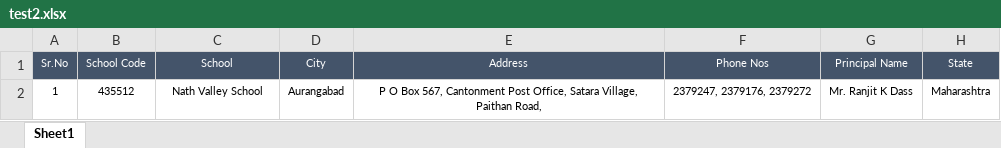
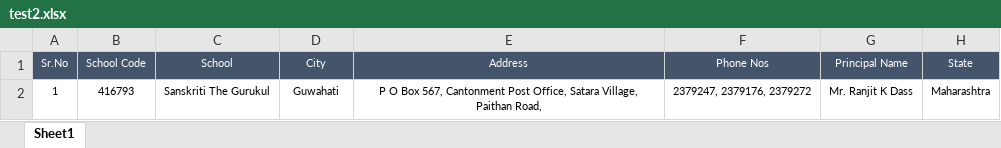
Before and after one commit to vjsuthar1991/ei-asset, an Excel workbook: api/MIS Reports/test2.xlsx, sheet Sheet1, drawn as a sheet; only a part is shown; values as stored, in another font and other column widths than the file's, no borders; the diff names each change by its address in the sheet, - before the commit and + after, or states it on an @@ line.

```diff
--- a/api/MIS Reports/test2.xlsx (sheet Sheet1)
+++ b/api/MIS Reports/test2.xlsx (sheet Sheet1)
-B2 (School Code): 435512
+B2 (School Code): 416793
-C2 (School): Nath Valley School
+C2 (School): Sanskriti The Gurukul
-D2 (City): Aurangabad
+D2 (City): Guwahati
```
Also changed, not shown: 23 other files.
